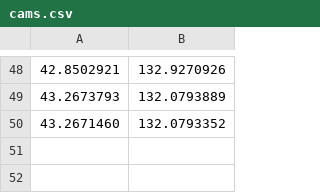
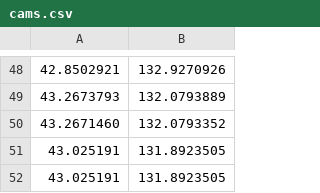
Before and after one commit to Develeone/ARoad, a CSV file: Assets/Resources/cams.csv, drawn as a sheet; only a part is shown, gaps mark what is left out; the diff names each change by its address in the sheet, - before the commit and + after, or states it on an @@ line.

```diff
--- a/Assets/Resources/cams.csv
+++ b/Assets/Resources/cams.csv
+row 51: 43.025191 | 131.8923505
+row 52: 43.025191 | 131.8923505
```
Also changed, not shown: 1 other file.
